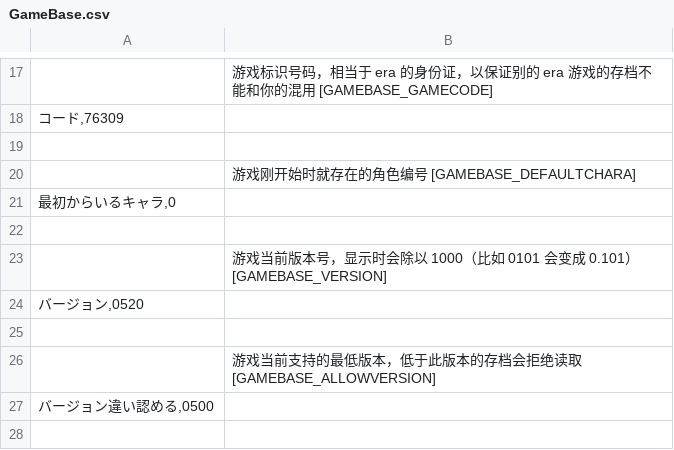
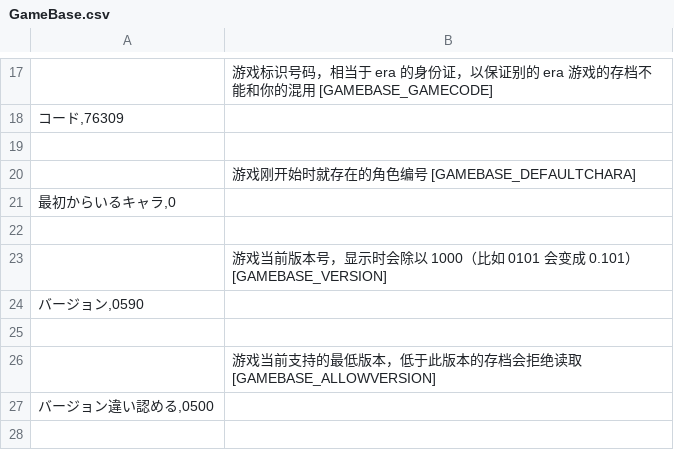
Before and after one commit to yikisi/2, a CSV file: csv/GameBase.csv, drawn as a sheet; only a part is shown, gaps mark what is left out.

```diff
--- a/csv/GameBase.csv
+++ b/csv/GameBase.csv
@@ -23,3 +23,3 @@
 ; 游戏当前版本号，显示时会除以 1000（比如 0101 会变成 0.101） [GAMEBASE_VERSION]
-バージョン,0520
+バージョン,0590
 
```
Also changed, not shown: csv/Status.csv, 49 other files.
